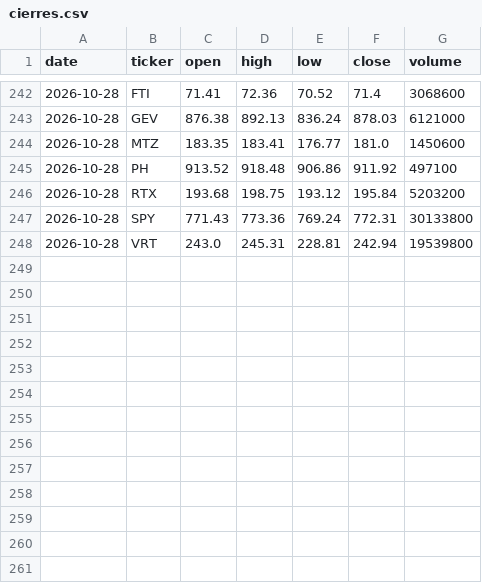
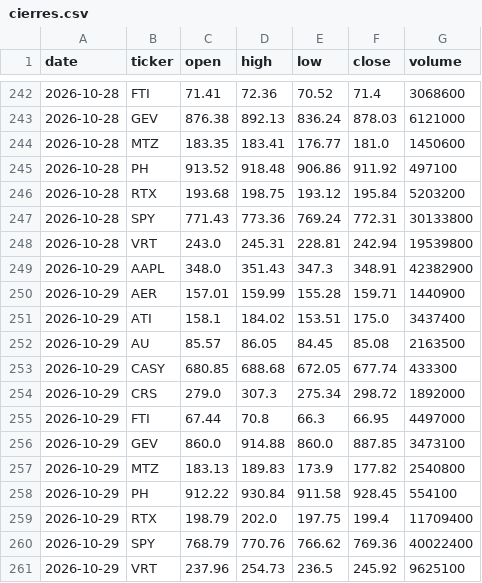
Before and after one commit to Rigrits/danelfin-ia, a CSV file: data/cierres.csv, drawn as a sheet; only a part is shown, gaps mark what is left out.

```diff
--- a/data/cierres.csv
+++ b/data/cierres.csv
@@ -248 +248,14 @@ date,ticker,open,high,low,close,volume
 2026-10-28,VRT,243.0,245.31,228.81,242.94,19539800
+2026-10-29,AAPL,348.0,351.43,347.3,348.91,42382900
+2026-10-29,AER,157.01,159.99,155.28,159.71,1440900
+2026-10-29,ATI,158.1,184.02,153.51,175.0,3437400
+2026-10-29,AU,85.57,86.05,84.45,85.08,2163500
+2026-10-29,CASY,680.85,688.68,672.05,677.74,433300
+2026-10-29,CRS,279.0,307.3,275.34,298.72,1892000
+2026-10-29,FTI,67.44,70.8,66.3,66.95,4497000
+2026-10-29,GEV,860.0,914.88,860.0,887.85,3473100
+2026-10-29,MTZ,183.13,189.83,173.9,177.82,2540800
+2026-10-29,PH,912.22,930.84,911.58,928.45,554100
+2026-10-29,RTX,198.79,202.0,197.75,199.4,11709400
+2026-10-29,SPY,768.79,770.76,766.62,769.36,40022400
+2026-10-29,VRT,237.96,254.73,236.5,245.92,9625100
```
